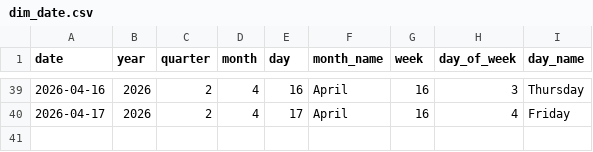
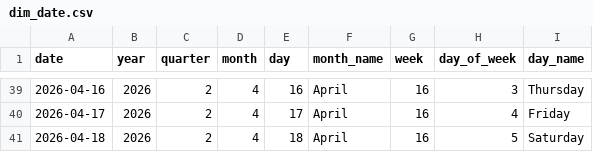
Before and after one commit to Tharindu-Senanayake/cryptocurrency-analysis-dashboard, a CSV file: output/tables/dim_date.csv, drawn as a sheet; only a part is shown, gaps mark what is left out.

```diff
--- a/output/tables/dim_date.csv
+++ b/output/tables/dim_date.csv
@@ -40 +40,2 @@
 2026-04-17,2026,2,4,17,April,16,4,Friday
+2026-04-18,2026,2,4,18,April,16,5,Saturday
```
Also changed, not shown: output/tables/fact_coin_prices.csv, output/tables/fact_global_market.csv, 1 other file.
